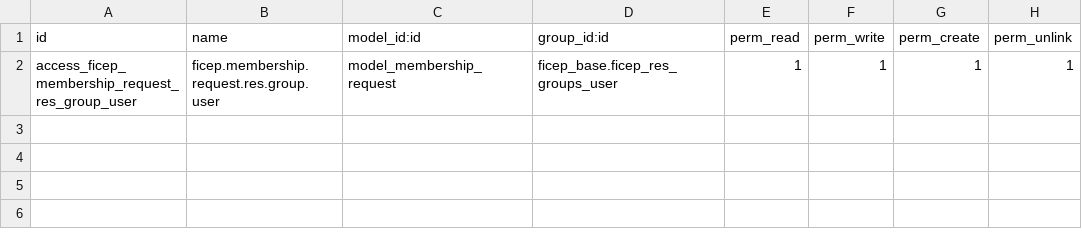
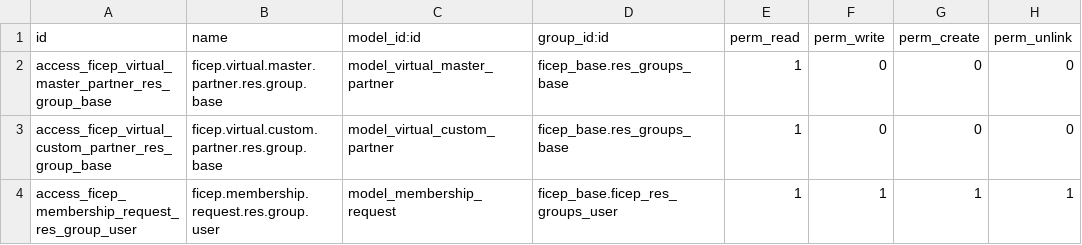
Before and after one commit to mozaik-association/mozaik, a CSV file: ficep_membership/security/ir.model.access.csv, drawn as a sheet.

Commit message:
[MRG]ficep_membership ficep_structure_address

```diff
--- a/ficep_membership/security/ir.model.access.csv
+++ b/ficep_membership/security/ir.model.access.csv
@@ -1,2 +1,4 @@
 id,name,model_id:id,group_id:id,perm_read,perm_write,perm_create,perm_unlink
+access_ficep_virtual_master_partner_res_group_base,ficep.virtual.master.partner.res.group.base,model_virtual_master_partner,ficep_base.res_groups_base,1,0,0,0
+access_ficep_virtual_custom_partner_res_group_base,ficep.virtual.custom.partner.res.group.base,model_virtual_custom_partner,ficep_base.res_groups_base,1,0,0,0
 access_ficep_membership_request_res_group_user,ficep.membership.request.res.group.user,model_membership_request,ficep_base.ficep_res_groups_user,1,1,1,1
```
Also changed, not shown: 17 other files.
